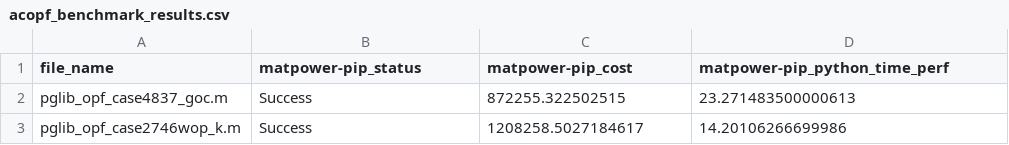
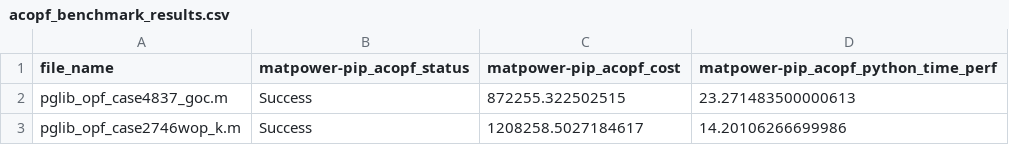
Before and after one commit to yasirroni/PyPGLib, a CSV file: bench/opf/acopf_benchmark_results.csv, drawn as a sheet; only a part is shown.

Commit message:
rename opf to acopf

```diff
--- a/bench/opf/acopf_benchmark_results.csv
+++ b/bench/opf/acopf_benchmark_results.csv
@@ -1,2 +1,2 @@
-file_name,matpower-pip_status,matpower-pip_cost,matpower-pip_python_time_perf
+file_name,matpower-pip_acopf_status,matpower-pip_acopf_cost,matpower-pip_acopf_python_time_perf
 pglib_opf_case4837_goc.m,Success,872255.322502515,23.271483500000613
```
Also changed, not shown: 1 other file.
